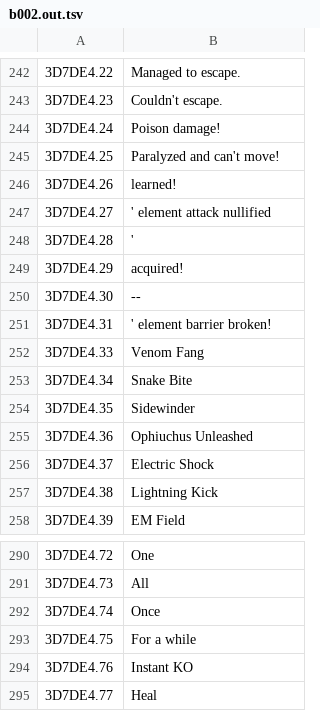
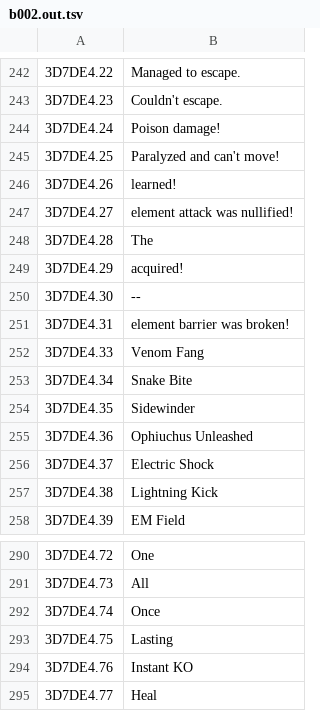
Before and after one commit to minhnhattonthat/getbackers-dakkanya-metropolis-dakkan-sakusen-en, a TSV file: work/tl/b002.out.tsv, drawn as a sheet; only a part is shown, gaps mark what is left out; the diff names each change by its address in the sheet, - before the commit and + after, or states it on an @@ line.

```diff
--- a/work/tl/b002.out.tsv
+++ b/work/tl/b002.out.tsv
-B247: ' element attack nullified
+B247: element attack was nullified!
-B248: '
+B248: The
-B251: ' element barrier broken!
+B251: element barrier was broken!
-B293: For a while
+B293: Lasting
```
Also changed, not shown: 12 other files.
